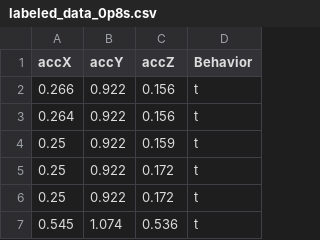
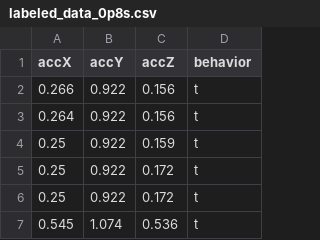
Before and after one commit to tbaer-umich/snake_behavior, a CSV file: training_data/labeled_data_0p8s.csv, drawn as a sheet; only a part is shown.

```diff
--- a/training_data/labeled_data_0p8s.csv
+++ b/training_data/labeled_data_0p8s.csv
@@ -1,2 +1,2 @@
-accX,accY,accZ,Behavior
+accX,accY,accZ,behavior
 0.266,0.922,0.156,t
```
Also changed, not shown: 5 other files.
